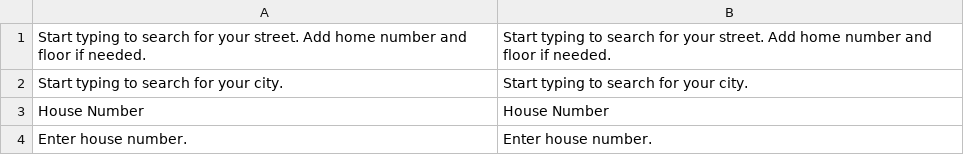
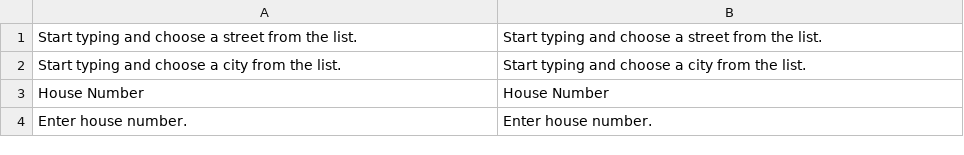
Before and after one commit to JeoffScott/magento2-directory, a CSV file: i18n/en_US.csv, drawn as a sheet.

```diff
--- a/i18n/en_US.csv
+++ b/i18n/en_US.csv
@@ -1,3 +1,3 @@
-"Start typing to search for your street. Add home number and floor if needed.","Start typing to search for your street. Add home number and floor if needed."
-"Start typing to search for your city.","Start typing to search for your city."
+"Start typing and choose a street from the list.","Start typing and choose a street from the list."
+"Start typing and choose a city from the list.","Start typing and choose a city from the list."
 "House Number","House Number"
```
Also changed, not shown: i18n/he_IL.csv, 2 other files.
